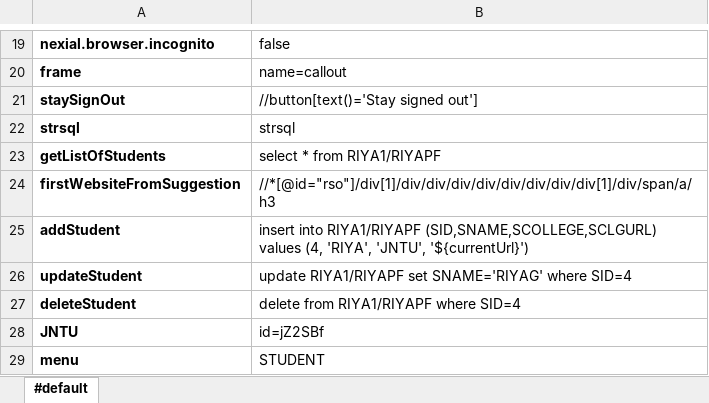
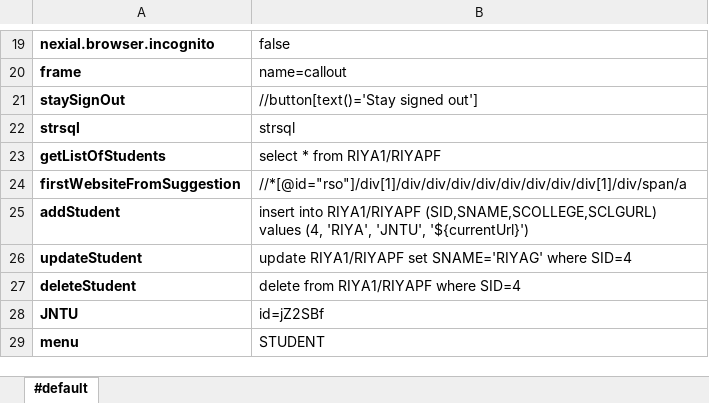
Before and after one commit to dhana555std/tn5250j, an Excel workbook: TN5250/artifact/data/TN5250.data.xlsx, sheet #default, drawn as a sheet; only a part is shown, gaps mark what is left out; values as stored, in another font and other column widths than the file's, no borders; conditional formats not drawn; the diff names each change by its address in the sheet, - before the commit and + after, or states it on an @@ line.

```diff
--- a/TN5250/artifact/data/TN5250.data.xlsx (sheet #default)
+++ b/TN5250/artifact/data/TN5250.data.xlsx (sheet #default)
-B24: //*[@id="rso"]/div[1]/div/div/div/div/div/div/div/div[1]/div/span/a/h3
+B24: //*[@id="rso"]/div[1]/div/div/div/div/div/div/div/div[1]/div/span/a
```
Also changed, not shown: TN5250/artifact/script/TN5250.xlsx, 5 other files.
